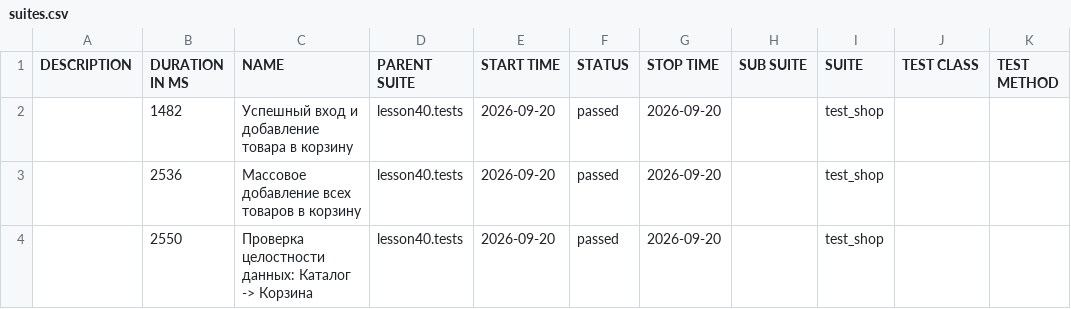
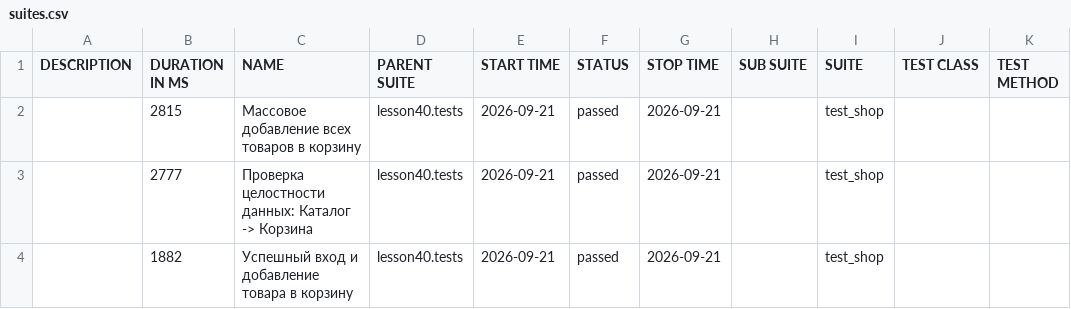
Before and after one commit to marinadieulina-droid/automation, a CSV file: data/suites.csv, drawn as a sheet.

```diff
--- a/data/suites.csv
+++ b/data/suites.csv
@@ -1,4 +1,4 @@
 "DESCRIPTION","DURATION IN MS","NAME","PARENT SUITE","START TIME","STATUS","STOP TIME","SUB SUITE","SUITE","TEST CLASS","TEST METHOD"
-"","1482","Успешный вход и добавление товара в корзину","lesson40.tests","2026-09-20","passed","2026-09-20","","test_shop","",""
-"","2536","Массовое добавление всех товаров в корзину","lesson40.tests","2026-09-20","passed","2026-09-20","","test_shop","",""
-"","2550","Проверка целостности данных: Каталог -> Корзина","lesson40.tests","2026-09-20","passed","2026-09-20","","test_shop","",""
+"","2815","Массовое добавление всех товаров в корзину","lesson40.tests","2026-09-21","passed","2026-09-21","","test_shop","",""
+"","2777","Проверка целостности данных: Каталог -> Корзина","lesson40.tests","2026-09-21","passed","2026-09-21","","test_shop","",""
+"","1882","Успешный вход и добавление товара в корзину","lesson40.tests","2026-09-21","passed","2026-09-21","","test_shop","",""
```
Also changed, not shown: 23 other files.
